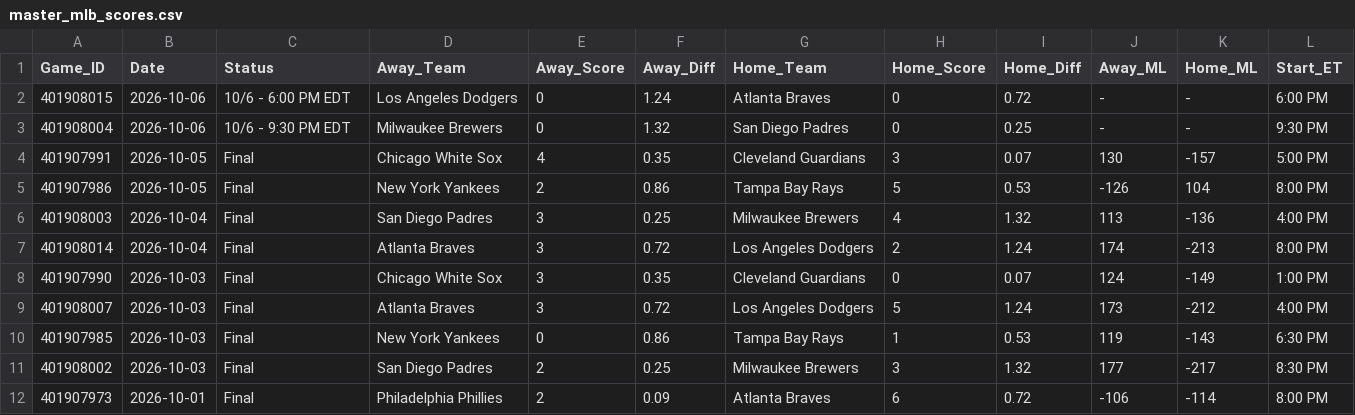
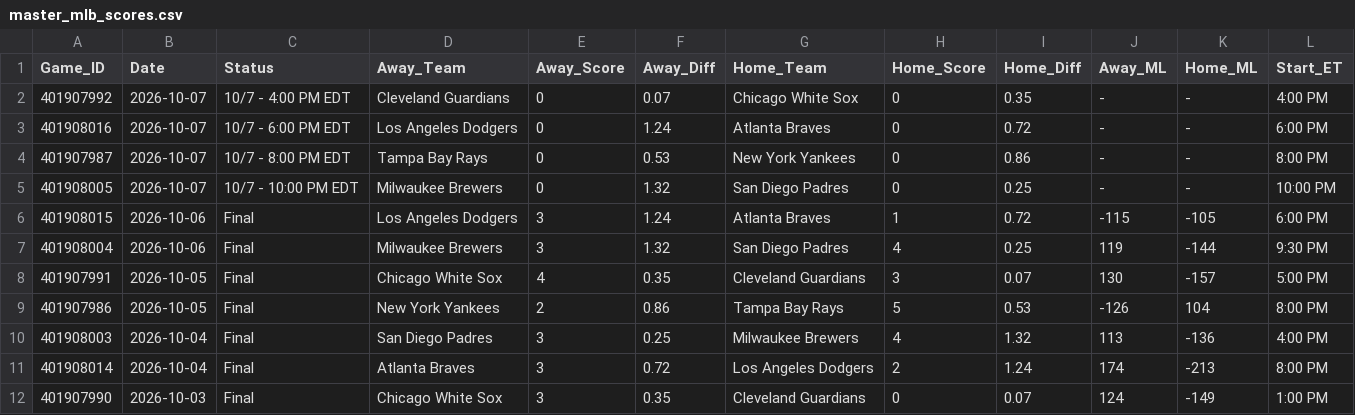
Before and after one commit to danreed001-droid/sport, a CSV file: data/raw/master_mlb_scores.csv, drawn as a sheet; only a part is shown; the shorter side is filled out with more unchanged rows.

```diff
--- a/data/raw/master_mlb_scores.csv
+++ b/data/raw/master_mlb_scores.csv
@@ -1,4 +1,8 @@
 Game_ID,Date,Status,Away_Team,Away_Score,Away_Diff,Home_Team,Home_Score,Home_Diff,Away_ML,Home_ML,Start_ET
-401908015,2026-10-06,10/6 - 6:00 PM EDT,Los Angeles Dodgers,0,1.24,Atlanta Braves,0,0.72,-,-,6:00 PM
-401908004,2026-10-06,10/6 - 9:30 PM EDT,Milwaukee Brewers,0,1.32,San Diego Padres,0,0.25,-,-,9:30 PM
+401907992,2026-10-07,10/7 - 4:00 PM EDT,Cleveland Guardians,0,0.07,Chicago White Sox,0,0.35,-,-,4:00 PM
+401908016,2026-10-07,10/7 - 6:00 PM EDT,Los Angeles Dodgers,0,1.24,Atlanta Braves,0,0.72,-,-,6:00 PM
+401907987,2026-10-07,10/7 - 8:00 PM EDT,Tampa Bay Rays,0,0.53,New York Yankees,0,0.86,-,-,8:00 PM
+401908005,2026-10-07,10/7 - 10:00 PM EDT,Milwaukee Brewers,0,1.32,San Diego Padres,0,0.25,-,-,10:00 PM
+401908015,2026-10-06,Final,Los Angeles Dodgers,3,1.24,Atlanta Braves,1,0.72,-115,-105,6:00 PM
+401908004,2026-10-06,Final,Milwaukee Brewers,3,1.32,San Diego Padres,4,0.25,119,-144,9:30 PM
 401907991,2026-10-05,Final,Chicago White Sox,4,0.35,Cleveland Guardians,3,0.07,130,-157,5:00 PM
```
Also changed, not shown: data/raw/master_cfb_scores.csv, data/raw/master_nba_scores.csv, 7 other files.
